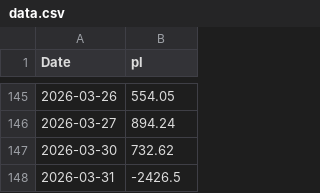
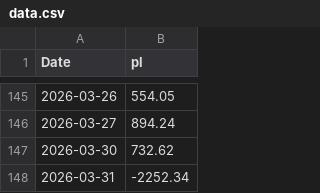
Before and after one commit to mattbp/5DP, a CSV file: data.csv, drawn as a sheet; only a part is shown, gaps mark what is left out.

```diff
--- a/data.csv
+++ b/data.csv
@@ -147,2 +147,2 @@ Date,pl
 2026-03-30,732.62
-2026-03-31,-2426.5
+2026-03-31,-2252.34
```
